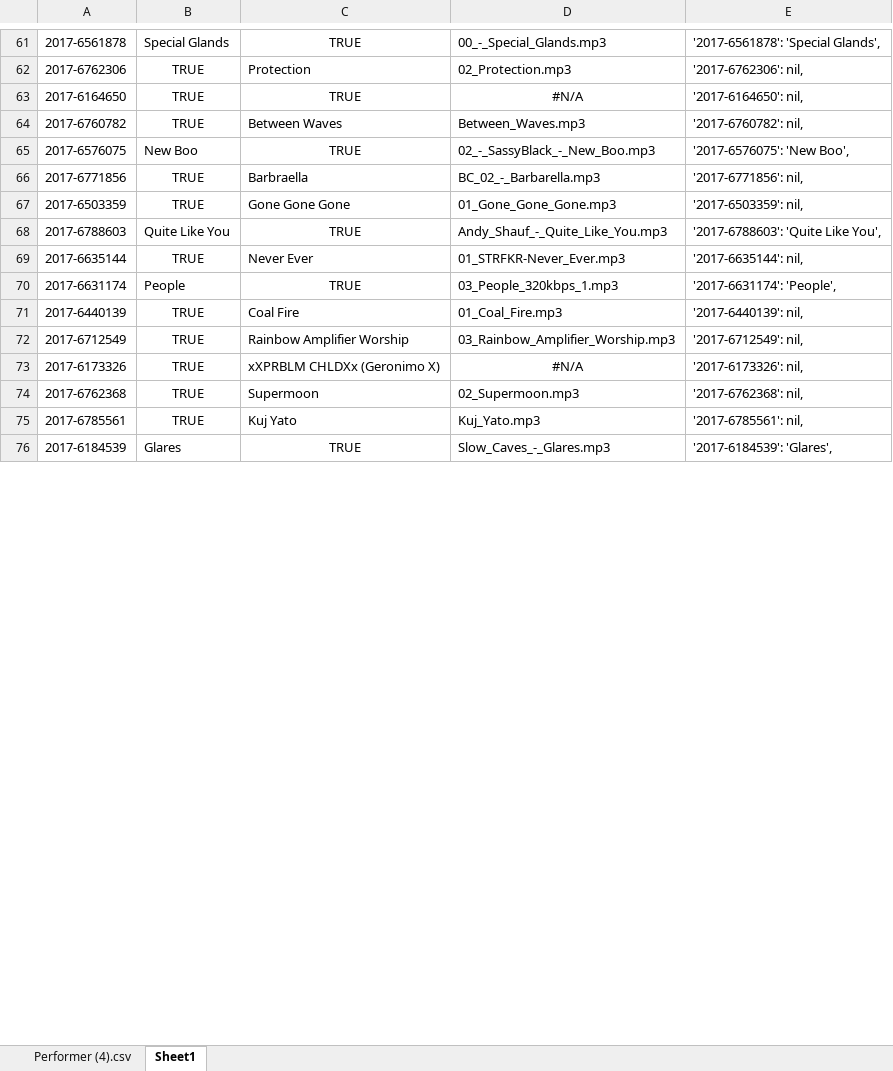
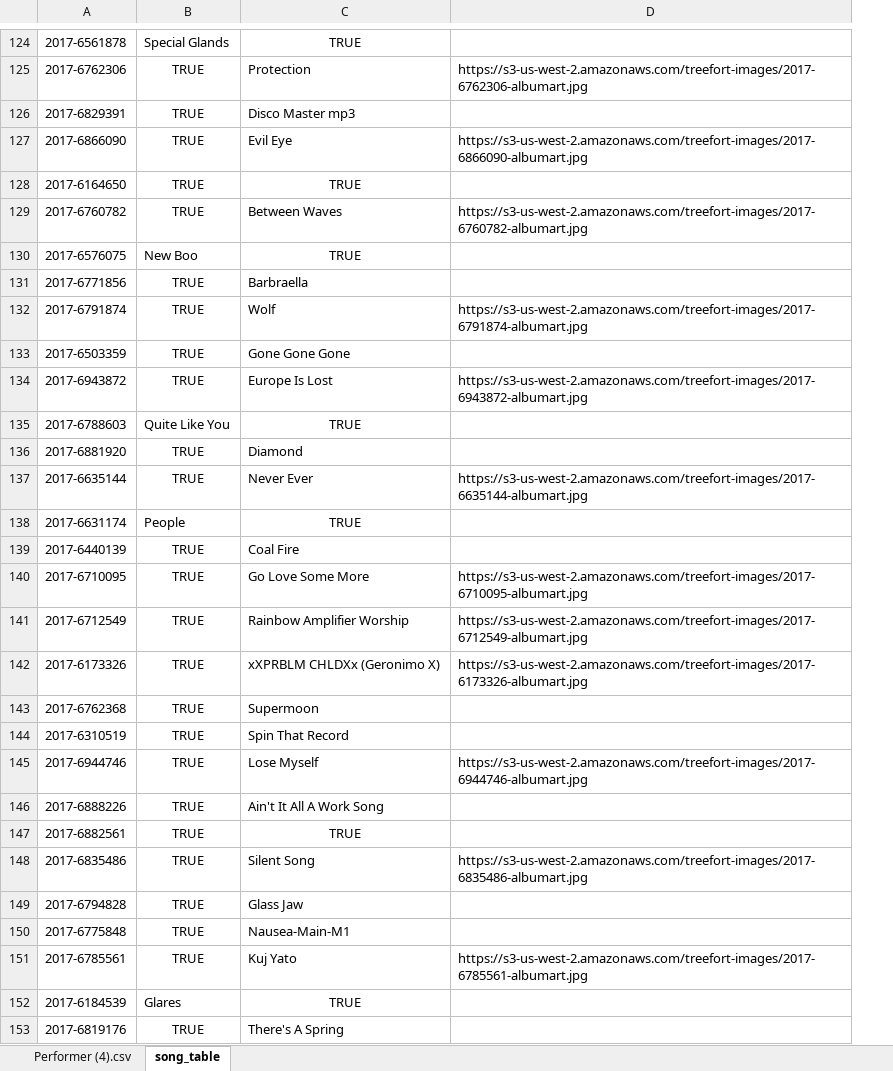
Before and after one commit to loganyott/treefort, an Excel workbook: Performer Song Renaming.xlsx, sheet song_table, drawn as a sheet; only a part is shown, gaps mark what is left out; values as stored, in another font and other column widths than the file's, no borders; removed rows and columns are numbered as before the commit, all else as after; the diff covers the shown part only; the diff names each change by its address in the sheet, - before the commit and + after, or states it on an @@ line.

Commit message:
Wave 2, comedyfort and hackfort support, supports etc, dev, prod environments

```diff
--- a/Performer Song Renaming.xlsx (sheet song_table)
+++ b/Performer Song Renaming.xlsx (sheet song_table)
-sheet tab: Sheet1
+sheet tab: song_table
-column D, rows 61-76: 00_-_Special_Glands.mp3 | 02_Protection.mp3 | #N/A | Between_Waves.mp3 | 02_-_SassyBlack_-_New_Boo.mp3 | BC_02_-_Barbarella.mp3 | 01_Gone_Gone_Gone.mp3 | Andy_Shauf_-_Quite_Like_You.mp3 | 01_STRFKR-Never_Ever.mp3 | 03_People_320kbps_1.mp3 | 01_Coal_Fire.mp3 | 03_Rainbow_Amplifier_Worship.mp3 | #N/A | 02_Supermoon.mp3 | Kuj_Yato.mp3 | Slow_Caves_-_Glares.mp3
-column E, rows 61-76: '2017-6561878': 'Special Glands', | '2017-6762306': nil, | '2017-6164650': nil, | '2017-6760782': nil, | '2017-6576075': 'New Boo', | '2017-6771856': nil, | '2017-6503359': nil, | '2017-6788603': 'Quite Like You', | '2017-6635144': nil, | '2017-6631174': 'People', | '2017-6440139': nil, | '2017-6712549': nil, | '2017-6173326': nil, | '2017-6762368': nil, | '2017-6785561': nil, | '2017-6184539': 'Glares',
+column D, row 125: https://s3-us-west-2.amazonaws.com/treefort-images/2017-6762306-albumart.jpg; row 129: https://s3-us-west-2.amazonaws.com/treefort-images/2017-6760782-albumart.jpg; row 137: https://s3-us-west-2.amazonaws.com/treefort-images/2017-6635144-albumart.jpg; rows 141-142: https://s3-us-west-2.amazonaws.com/treefort-images/2017-6712549-albumart.jpg | https://s3-us-west-2.amazonaws.com/treefort-images/2017-6173326-albumart.jpg; row 151: https://s3-us-west-2.amazonaws.com/treefort-images/2017-6785561-albumart.jpg
+row 126: 2017-6829391 | TRUE | Disco Master mp3
+row 127: 2017-6866090 | TRUE | Evil Eye | https://s3-us-west-2.amazonaws.com/treefort-images/2017-6866090-albumart.jpg
+row 132: 2017-6791874 | TRUE | Wolf | https://s3-us-west-2.amazonaws.com/treefort-images/2017-6791874-albumart.jpg
+row 134: 2017-6943872 | TRUE | Europe Is Lost | https://s3-us-west-2.amazonaws.com/treefort-images/2017-6943872-albumart.jpg
+row 136: 2017-6881920 | TRUE | Diamond
+row 140: 2017-6710095 | TRUE | Go Love Some More | https://s3-us-west-2.amazonaws.com/treefort-images/2017-6710095-albumart.jpg
+row 144: 2017-6310519 | TRUE | Spin That Record
+row 145: 2017-6944746 | TRUE | Lose Myself | https://s3-us-west-2.amazonaws.com/treefort-images/2017-6944746-albumart.jpg
+row 146: 2017-6888226 | TRUE | Ain't It All A Work Song
+row 147: 2017-6882561 | TRUE | TRUE
+row 148: 2017-6835486 | TRUE | Silent Song | https://s3-us-west-2.amazonaws.com/treefort-images/2017-6835486-albumart.jpg
+row 149: 2017-6794828 | TRUE | Glass Jaw
+row 150: 2017-6775848 | TRUE | Nausea-Main-M1
+row 153: 2017-6819176 | TRUE | There's A Spring
```
Also changed, not shown: 92 added rows and 3 edited cells elsewhere in this sheet, sheet Performer (4).csv, 3 other files.
